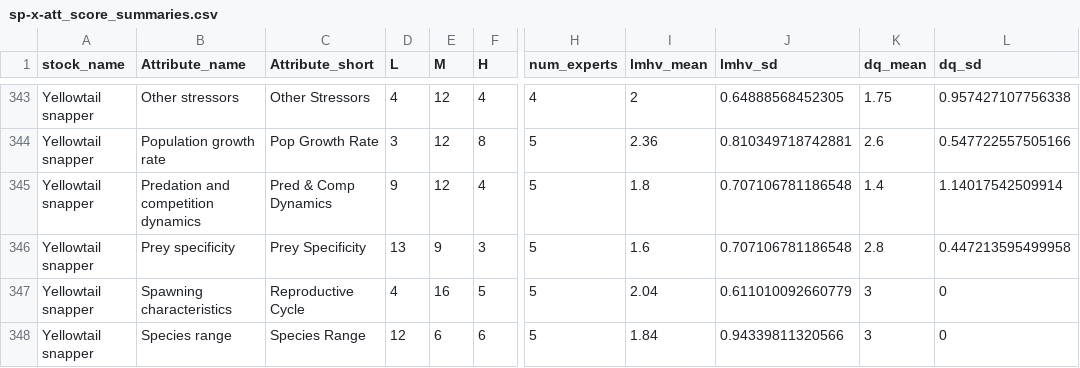
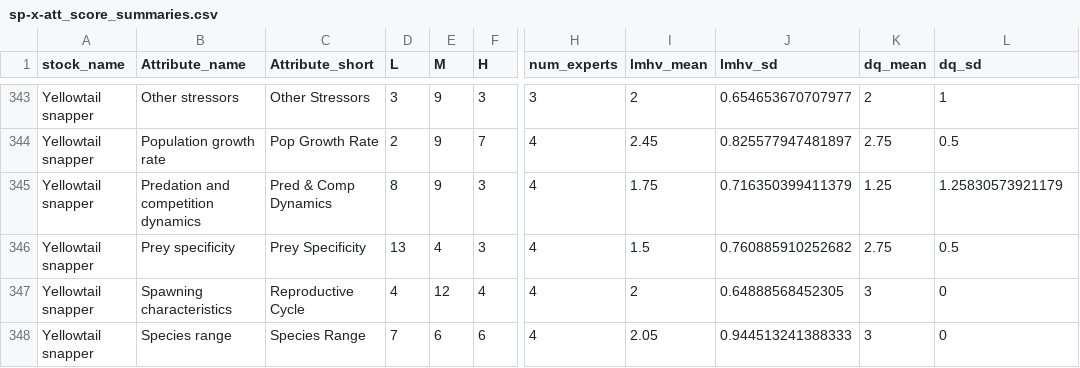
Before and after one commit to holden-harris/Caribbean-CVA, a CSV file: outputs/prework/sp-x-att_score_summaries.csv, drawn as a sheet; only a part is shown, gaps mark what is left out; the diff covers the shown part only; the diff names each change by its address in the sheet, - before the commit and + after, or states it on an @@ line.

```diff
--- a/outputs/prework/sp-x-att_score_summaries.csv
+++ b/outputs/prework/sp-x-att_score_summaries.csv
-D343 (L): 4
+D343 (L): 3
-E343:E345 (M): 12
+E343:E345 (M): 9
-F343 (H): 4
+F343 (H): 3
-H343 (num_experts): 4
+H343 (num_experts): 3
-J343 (lmhv_sd): 0.64888568452305
+J343 (lmhv_sd): 0.654653670707977
-K343 (dq_mean): 1.75
+K343 (dq_mean): 2
-L343 (dq_sd): 0.957427107756338
+L343 (dq_sd): 1
-D344 (L): 3
+D344 (L): 2
-F344 (H): 8
+F344 (H): 7
-H344:H348 (num_experts): 5
+H344:H348 (num_experts): 4
-I344 (lmhv_mean): 2.36
+I344 (lmhv_mean): 2.45
-J344 (lmhv_sd): 0.810349718742881
+J344 (lmhv_sd): 0.825577947481897
-K344 (dq_mean): 2.6
+K344 (dq_mean): 2.75
-L344 (dq_sd): 0.547722557505166
+L344 (dq_sd): 0.5
-D345 (L): 9
+D345 (L): 8
-F345 (H): 4
+F345 (H): 3
-I345 (lmhv_mean): 1.8
+I345 (lmhv_mean): 1.75
-J345 (lmhv_sd): 0.707106781186548
+J345 (lmhv_sd): 0.716350399411379
-K345 (dq_mean): 1.4
+K345 (dq_mean): 1.25
-L345 (dq_sd): 1.14017542509914
+L345 (dq_sd): 1.25830573921179
-E346 (M): 9
+E346 (M): 4
-I346 (lmhv_mean): 1.6
+I346 (lmhv_mean): 1.5
-J346 (lmhv_sd): 0.707106781186548
+J346 (lmhv_sd): 0.760885910252682
-K346 (dq_mean): 2.8
+K346 (dq_mean): 2.75
-L346 (dq_sd): 0.447213595499958
+L346 (dq_sd): 0.5
-E347 (M): 16
+E347 (M): 12
-F347 (H): 5
+F347 (H): 4
-I347 (lmhv_mean): 2.04
+I347 (lmhv_mean): 2
-J347 (lmhv_sd): 0.611010092660779
+J347 (lmhv_sd): 0.64888568452305
-D348 (L): 12
+D348 (L): 7
-I348 (lmhv_mean): 1.84
+I348 (lmhv_mean): 2.05
-J348 (lmhv_sd): 0.94339811320566
+J348 (lmhv_sd): 0.944513241388333
```
Also changed, not shown: 54 edited cells elsewhere in this file, outputs/prework/stock_scorer_list.csv, 2 other files.
